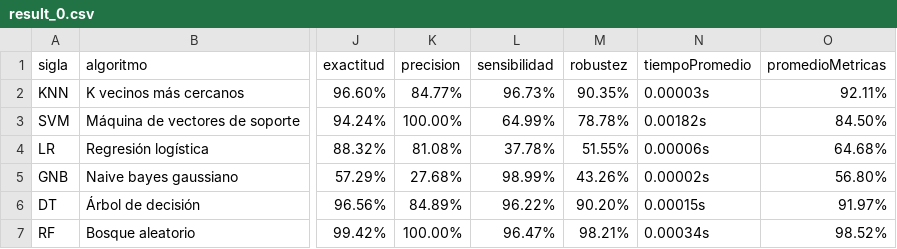
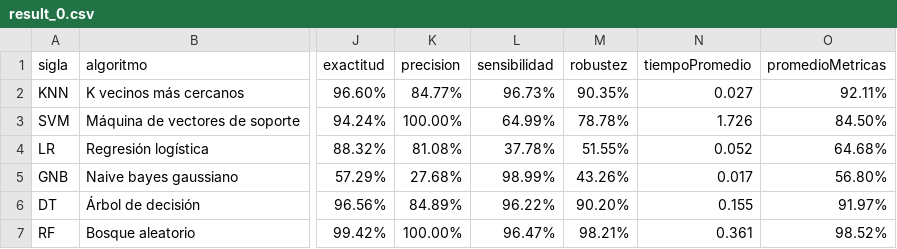
Before and after one commit to RonaldoNolasco/personal-thesis-development, a CSV file: 4-modelling/3-output/result_0.csv, drawn as a sheet; only a part is shown, gaps mark what is left out; the diff names each change by its address in the sheet, - before the commit and + after, or states it on an @@ line.

Commit message:
fixing modelling

```diff
--- a/4-modelling/3-output/result_0.csv
+++ b/4-modelling/3-output/result_0.csv
-N2 (tiempoPromedio): 0.00003s
+N2 (tiempoPromedio): 0.027
-N3 (tiempoPromedio): 0.00182s
+N3 (tiempoPromedio): 1.726
-N4 (tiempoPromedio): 0.00006s
+N4 (tiempoPromedio): 0.052
-N5 (tiempoPromedio): 0.00002s
+N5 (tiempoPromedio): 0.017
-N6 (tiempoPromedio): 0.00015s
+N6 (tiempoPromedio): 0.155
-N7 (tiempoPromedio): 0.00034s
+N7 (tiempoPromedio): 0.361
```
Also changed, not shown: 4-modelling/3-output/result_1.csv, 4-modelling/3-output/result_2.csv, 10 other files.
